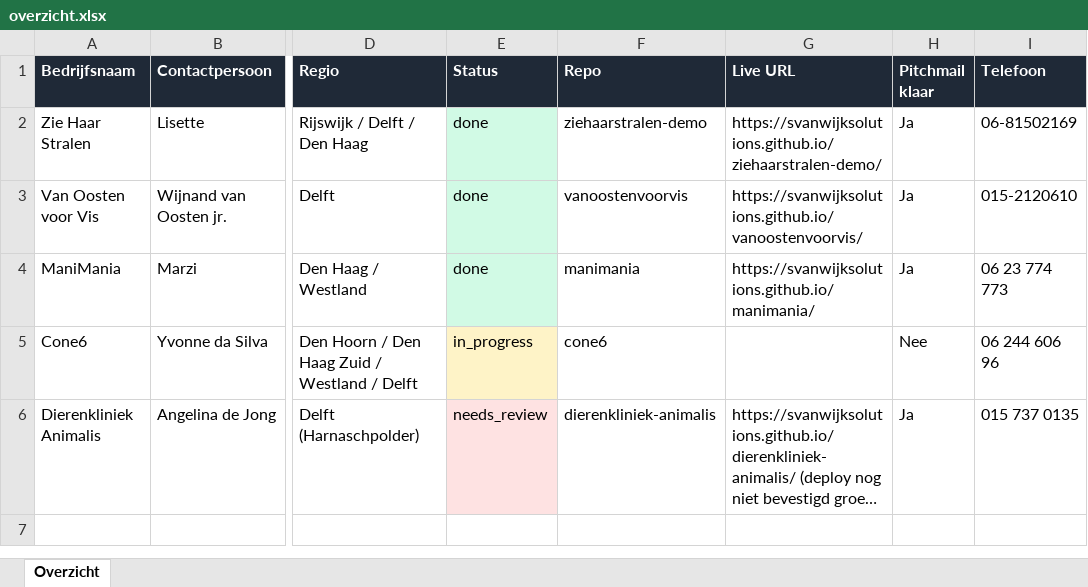
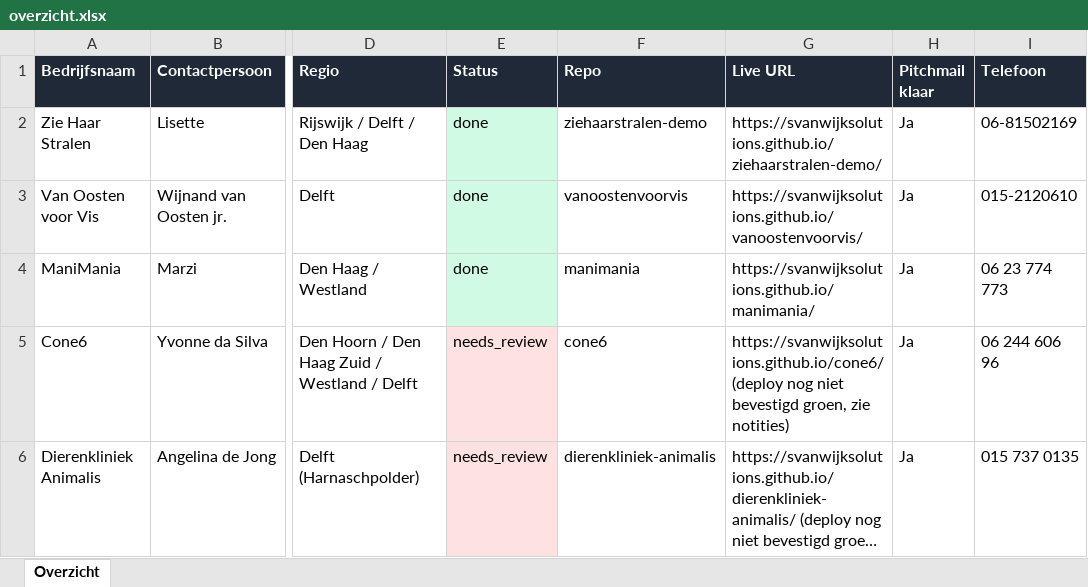
Before and after one commit to svanwijksolutions/demo-site-queue, an Excel workbook: overzicht.xlsx, sheet Overzicht, drawn as a sheet; only a part is shown, gaps mark what is left out; long unchanged cells end in …; values as stored, in another font and other column widths than the file's, no borders; table styles not drawn; the diff names each change by its address in the sheet, - before the commit and + after, or states it on an @@ line.

```diff
--- a/overzicht.xlsx (sheet Overzicht)
+++ b/overzicht.xlsx (sheet Overzicht)
-E5 (Status): in_progress
+E5 (Status): needs_review
-E5 fill: #FEF3C7
+E5 fill: #FEE2E2
-G5 (Live URL): (empty)
+G5 (Live URL): https://svanwijksolutions.github.io/cone6/ (deploy nog niet bevestigd groen, zie notities)
-H5 (Pitchmail klaar): Nee
+H5 (Pitchmail klaar): Ja
```
Also changed, not shown: 2 other files.
